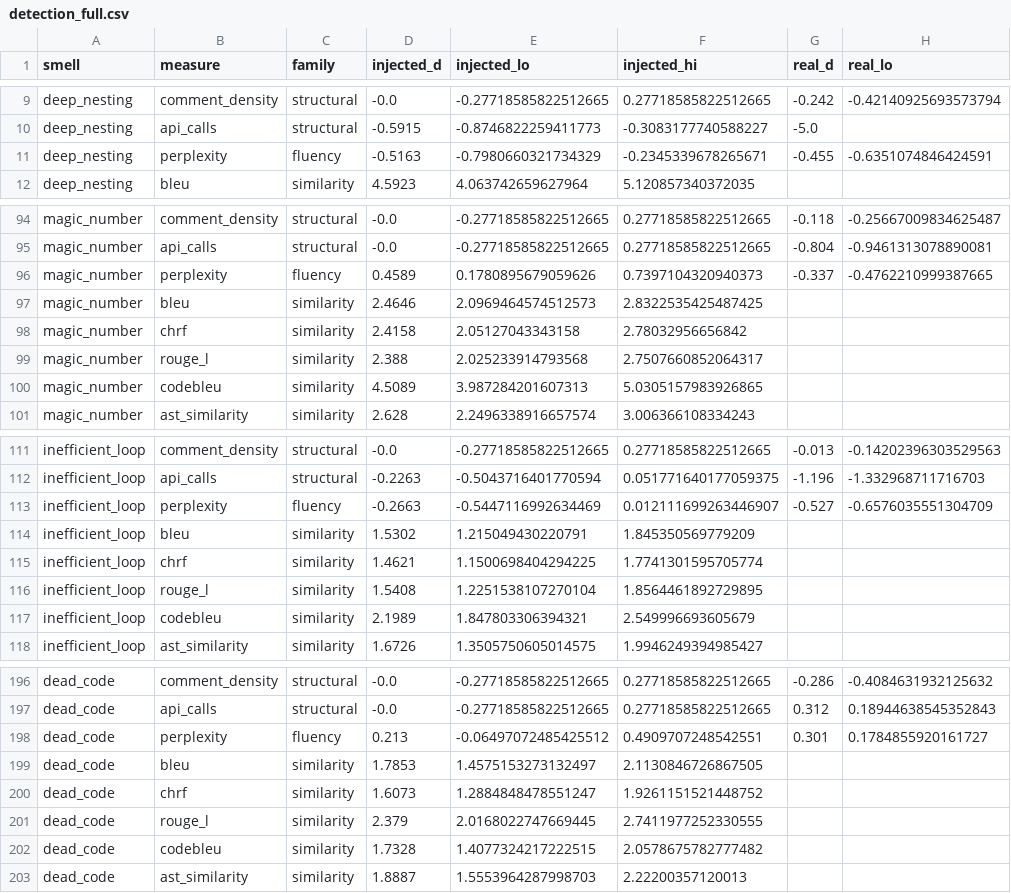
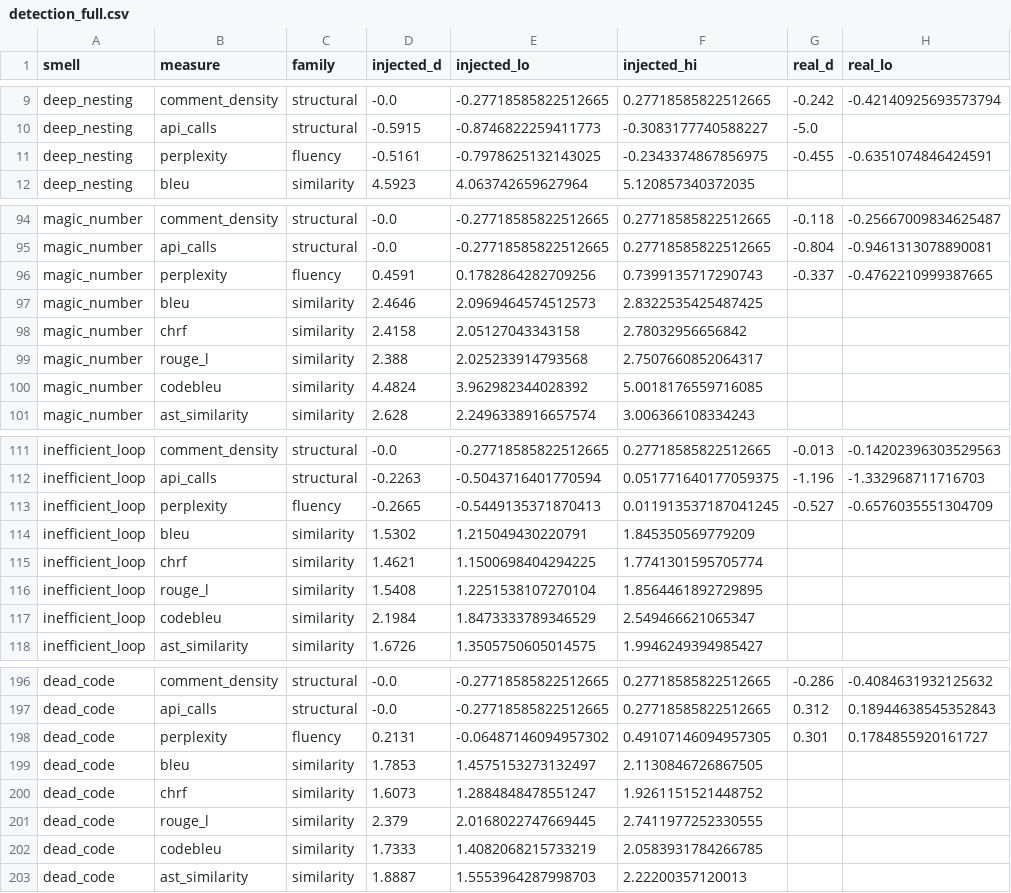
Before and after one commit to kaiyi03/Code-Smells, a CSV file: analysis/tables/detection_full.csv, drawn as a sheet; only a part is shown, gaps mark what is left out; the diff covers the shown part only; the diff names each change by its address in the sheet, - before the commit and + after, or states it on an @@ line.

```diff
--- a/analysis/tables/detection_full.csv
+++ b/analysis/tables/detection_full.csv
-D11 (injected_d): -0.5163
+D11 (injected_d): -0.5161
-E11 (injected_lo): -0.7980660321734329
+E11 (injected_lo): -0.7978625132143025
-F11 (injected_hi): -0.2345339678265671
+F11 (injected_hi): -0.2343374867856975
-D96 (injected_d): 0.4589
+D96 (injected_d): 0.4591
-E96 (injected_lo): 0.1780895679059626
+E96 (injected_lo): 0.1782864282709256
-F96 (injected_hi): 0.7397104320940373
+F96 (injected_hi): 0.7399135717290743
-D100 (injected_d): 4.5089
+D100 (injected_d): 4.4824
-E100 (injected_lo): 3.987284201607313
+E100 (injected_lo): 3.962982344028392
-F100 (injected_hi): 5.0305157983926865
+F100 (injected_hi): 5.0018176559716085
-D113 (injected_d): -0.2663
+D113 (injected_d): -0.2665
-E113 (injected_lo): -0.5447116992634469
+E113 (injected_lo): -0.5449135371870413
-F113 (injected_hi): 0.012111699263446907
+F113 (injected_hi): 0.011913537187041245
-D117 (injected_d): 2.1989
+D117 (injected_d): 2.1984
-E117 (injected_lo): 1.847803306394321
+E117 (injected_lo): 1.8473333789346529
-F117 (injected_hi): 2.549996693605679
+F117 (injected_hi): 2.549466621065347
-D198 (injected_d): 0.213
+D198 (injected_d): 0.2131
-E198 (injected_lo): -0.06497072485425512
+E198 (injected_lo): -0.06487146094957302
-F198 (injected_hi): 0.4909707248542551
+F198 (injected_hi): 0.49107146094957305
-D202 (injected_d): 1.7328
+D202 (injected_d): 1.7333
-E202 (injected_lo): 1.4077324217222515
+E202 (injected_lo): 1.4082068215733219
-F202 (injected_hi): 2.0578675782777482
+F202 (injected_hi): 2.0583931784266785
```
Also changed, not shown: 24 edited cells elsewhere in this file, arc_qwen/evaluation_summary.csv, arc_qwen/evaluation_summary_deepseek.csv, 26 other files.
